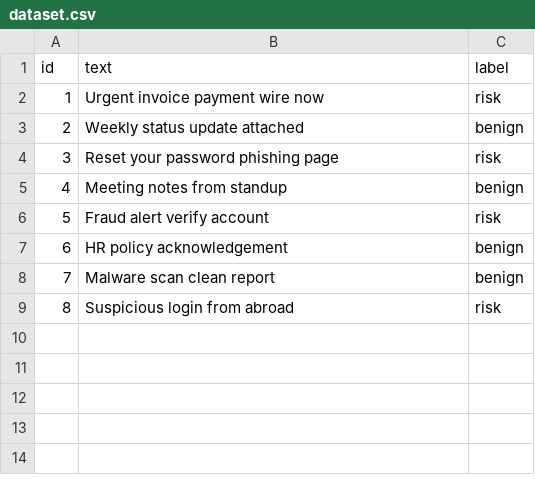
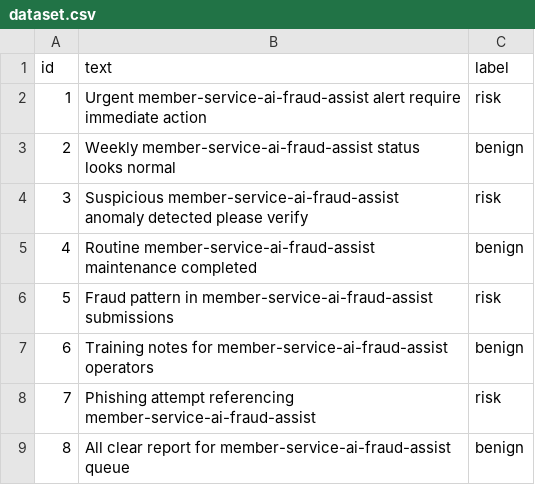
Before and after one commit to shohrabniaz/member-service-ai-fraud-assist, a CSV file: data/dataset.csv, drawn as a sheet.

Commit message:
Add runnable automation: CLI, engine, sample data, and smoke tests.

```diff
--- a/data/dataset.csv
+++ b/data/dataset.csv
@@ -1,9 +1,9 @@
 id,text,label
-1,Urgent invoice payment wire now,risk
-2,Weekly status update attached,benign
-3,Reset your password phishing page,risk
-4,Meeting notes from standup,benign
-5,Fraud alert verify account,risk
-6,HR policy acknowledgement,benign
-7,Malware scan clean report,benign
-8,Suspicious login from abroad,risk
+1,Urgent member-service-ai-fraud-assist alert require immediate action,risk
+2,Weekly member-service-ai-fraud-assist status looks normal,benign
+3,Suspicious member-service-ai-fraud-assist anomaly detected please verify,risk
+4,Routine member-service-ai-fraud-assist maintenance completed,benign
+5,Fraud pattern in member-service-ai-fraud-assist submissions,risk
+6,Training notes for member-service-ai-fraud-assist operators,benign
+7,Phishing attempt referencing member-service-ai-fraud-assist,risk
+8,All clear report for member-service-ai-fraud-assist queue,benign
```
Also changed, not shown: 1 other file.
